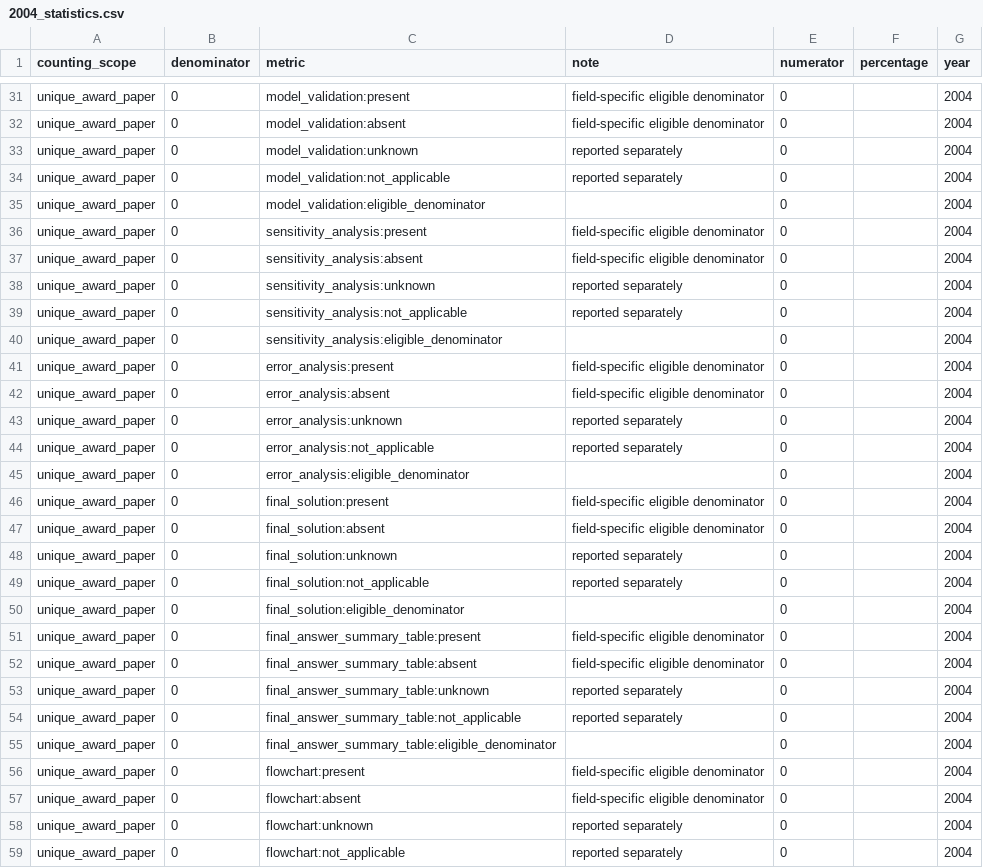
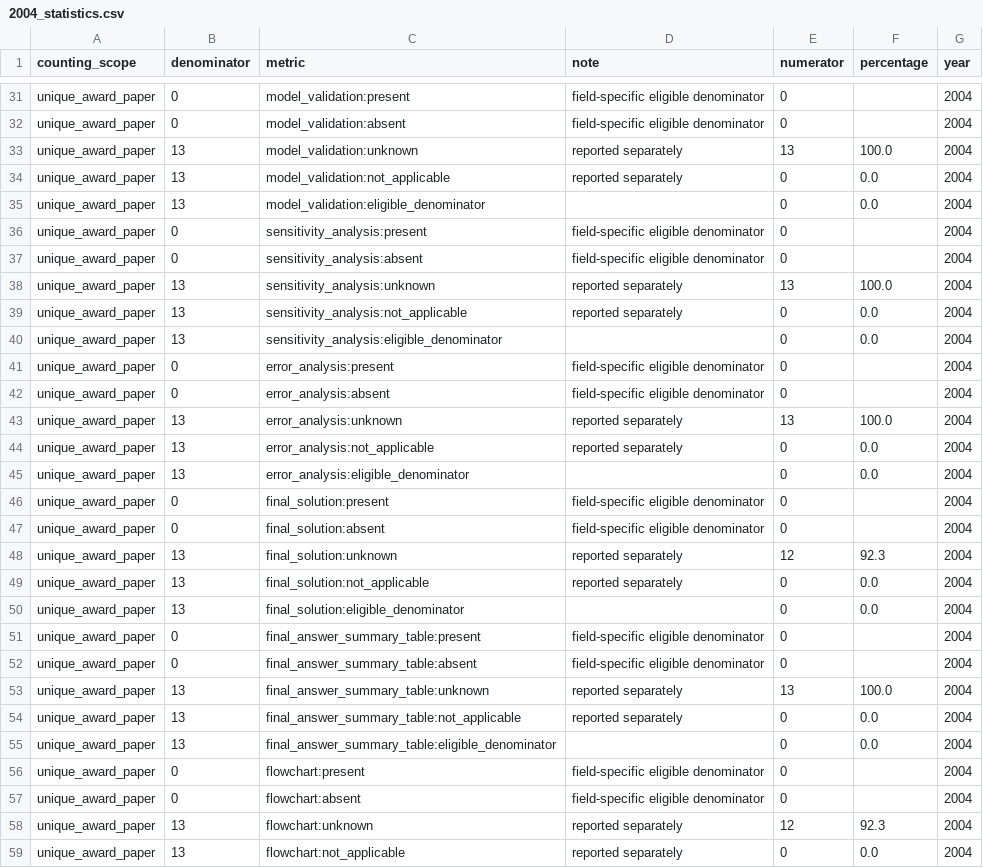
Before and after one commit to Xiaocold-B216/cumcm-modeling-Award-Collection, a CSV file: analysis-index/06_statistics/yearly/2004_statistics.csv, drawn as a sheet; only a part is shown, gaps mark what is left out; the diff covers the shown part only.

```diff
--- a/analysis-index/06_statistics/yearly/2004_statistics.csv
+++ b/analysis-index/06_statistics/yearly/2004_statistics.csv
@@ -32,28 +32,28 @@ unique_award_paper,0,model_validation:present,field-specific eligible denominato
 unique_award_paper,0,model_validation:absent,field-specific eligible denominator,0,,2004
-unique_award_paper,0,model_validation:unknown,reported separately,0,,2004
-unique_award_paper,0,model_validation:not_applicable,reported separately,0,,2004
-unique_award_paper,0,model_validation:eligible_denominator,,0,,2004
+unique_award_paper,13,model_validation:unknown,reported separately,13,100.0,2004
+unique_award_paper,13,model_validation:not_applicable,reported separately,0,0.0,2004
+unique_award_paper,13,model_validation:eligible_denominator,,0,0.0,2004
 unique_award_paper,0,sensitivity_analysis:present,field-specific eligible denominator,0,,2004
 unique_award_paper,0,sensitivity_analysis:absent,field-specific eligible denominator,0,,2004
-unique_award_paper,0,sensitivity_analysis:unknown,reported separately,0,,2004
-unique_award_paper,0,sensitivity_analysis:not_applicable,reported separately,0,,2004
-unique_award_paper,0,sensitivity_analysis:eligible_denominator,,0,,2004
+unique_award_paper,13,sensitivity_analysis:unknown,reported separately,13,100.0,2004
+unique_award_paper,13,sensitivity_analysis:not_applicable,reported separately,0,0.0,2004
+unique_award_paper,13,sensitivity_analysis:eligible_denominator,,0,0.0,2004
 unique_award_paper,0,error_analysis:present,field-specific eligible denominator,0,,2004
 unique_award_paper,0,error_analysis:absent,field-specific eligible denominator,0,,2004
-unique_award_paper,0,error_analysis:unknown,reported separately,0,,2004
-unique_award_paper,0,error_analysis:not_applicable,reported separately,0,,2004
-unique_award_paper,0,error_analysis:eligible_denominator,,0,,2004
+unique_award_paper,13,error_analysis:unknown,reported separately,13,100.0,2004
+unique_award_paper,13,error_analysis:not_applicable,reported separately,0,0.0,2004
+unique_award_paper,13,error_analysis:eligible_denominator,,0,0.0,2004
 unique_award_paper,0,final_solution:present,field-specific eligible denominator,0,,2004
 unique_award_paper,0,final_solution:absent,field-specific eligible denominator,0,,2004
-unique_award_paper,0,final_solution:unknown,reported separately,0,,2004
-unique_award_paper,0,final_solution:not_applicable,reported separately,0,,2004
-unique_award_paper,0,final_solution:eligible_denominator,,0,,2004
+unique_award_paper,13,final_solution:unknown,reported separately,12,92.3,2004
+unique_award_paper,13,final_solution:not_applicable,reported separately,0,0.0,2004
+unique_award_paper,13,final_solution:eligible_denominator,,0,0.0,2004
 unique_award_paper,0,final_answer_summary_table:present,field-specific eligible denominator,0,,2004
 unique_award_paper,0,final_answer_summary_table:absent,field-specific eligible denominator,0,,2004
-unique_award_paper,0,final_answer_summary_table:unknown,reported separately,0,,2004
-unique_award_paper,0,final_answer_summary_table:not_applicable,reported separately,0,,2004
-unique_award_paper,0,final_answer_summary_table:eligible_denominator,,0,,2004
+unique_award_paper,13,final_answer_summary_table:unknown,reported separately,13,100.0,2004
+unique_award_paper,13,final_answer_summary_table:not_applicable,reported separately,0,0.0,2004
+unique_award_paper,13,final_answer_summary_table:eligible_denominator,,0,0.0,2004
 unique_award_paper,0,flowchart:present,field-specific eligible denominator,0,,2004
 unique_award_paper,0,flowchart:absent,field-specific eligible denominator,0,,2004
-unique_award_paper,0,flowchart:unknown,reported separately,0,,2004
-unique_award_paper,0,flowchart:not_applicable,reported separately,0,,2004
+unique_award_paper,13,flowchart:unknown,reported separately,12,92.3,2004
+unique_award_paper,13,flowchart:not_applicable,reported separately,0,0.0,2004
```
Also changed, not shown: 66 edited cells elsewhere in this file, analysis-index/02_documents/2004_carrier_manifest.csv, analysis-index/02_documents/2004_logical_document_manifest.csv, 38 other files.
